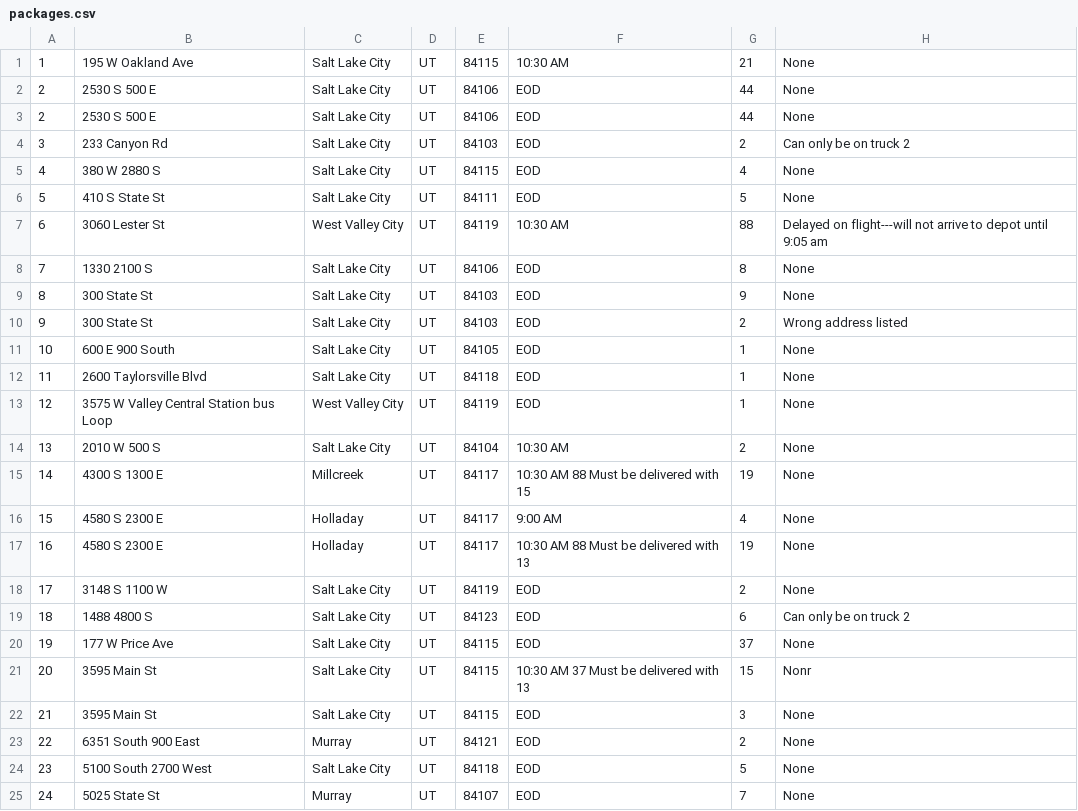
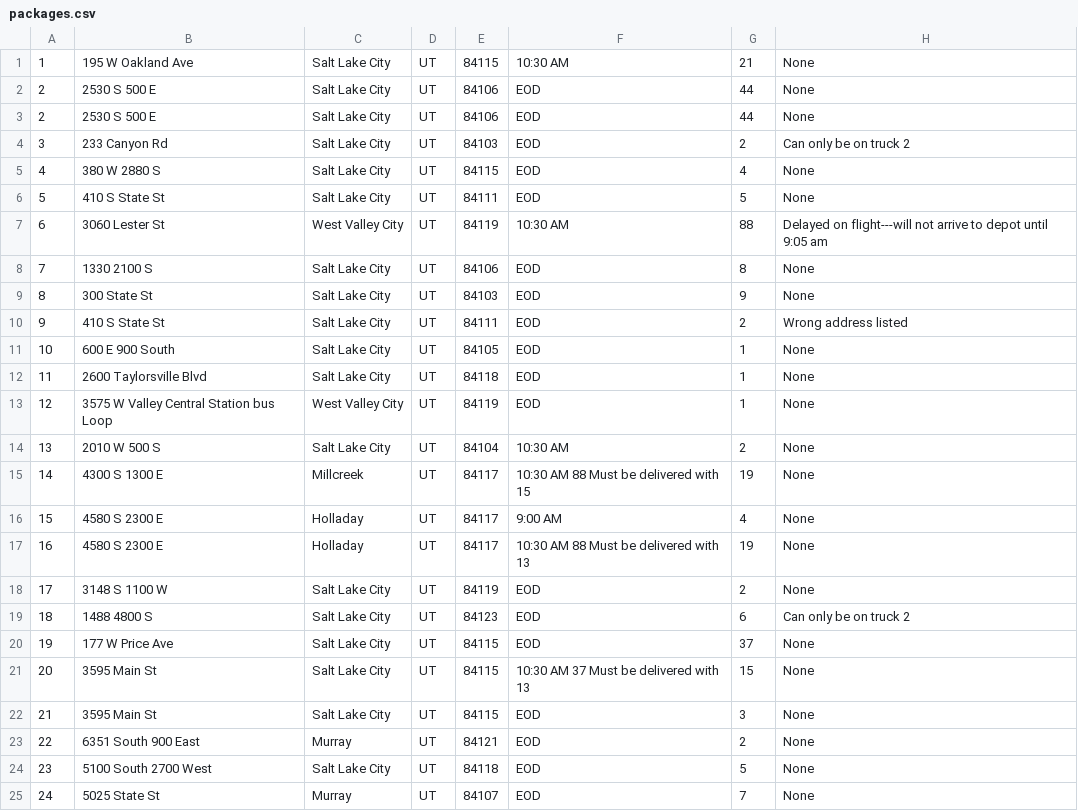
Before and after one commit to jameswcarney/DeliveryScheduler, a CSV file: data/packages.csv, drawn as a sheet; only a part is shown.

Commit message:
Fixed formatting errors

```diff
--- a/data/packages.csv
+++ b/data/packages.csv
@@ -9,3 +9,3 @@
 8,300 State St,Salt Lake City,UT,84103,EOD,9,None
-9,300 State St,Salt Lake City,UT,84103,EOD,2,Wrong address listed
+9,410 S State St,Salt Lake City,UT,84111,EOD,2,Wrong address listed
 10,600 E 900 South,Salt Lake City,UT,84105,EOD,1,None
@@ -20,3 +20,3 @@
 19,177 W Price Ave,Salt Lake City,UT,84115,EOD,37,None
-20,3595 Main St,Salt Lake City,UT,84115,10:30 AM	37	Must be delivered with 13,15,Nonr
+20,3595 Main St,Salt Lake City,UT,84115,10:30 AM	37	Must be delivered with 13,15,None
 21,3595 Main St,Salt Lake City,UT,84115,EOD,3,None
```
